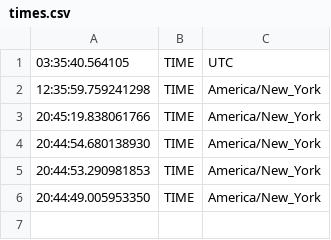
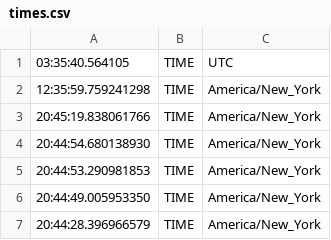
Before and after one commit to tatimblin/daily-loggers, a CSV file: logs/times.csv, drawn as a sheet.

```diff
--- a/logs/times.csv
+++ b/logs/times.csv
@@ -6 +6,2 @@
 20:44:49.005953350,TIME,America/New_York
+20:44:28.396966579,TIME,America/New_York
```
Also changed, not shown: 1 other file.
